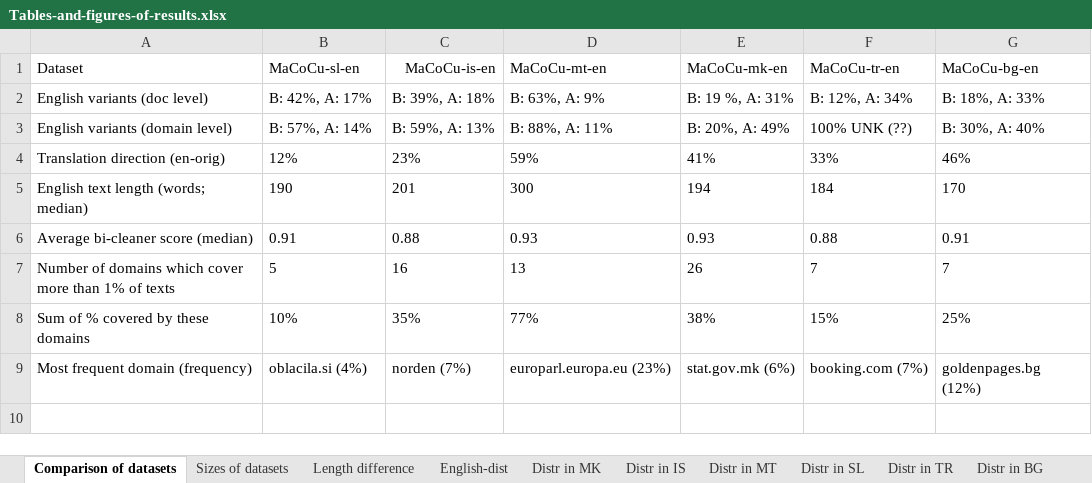
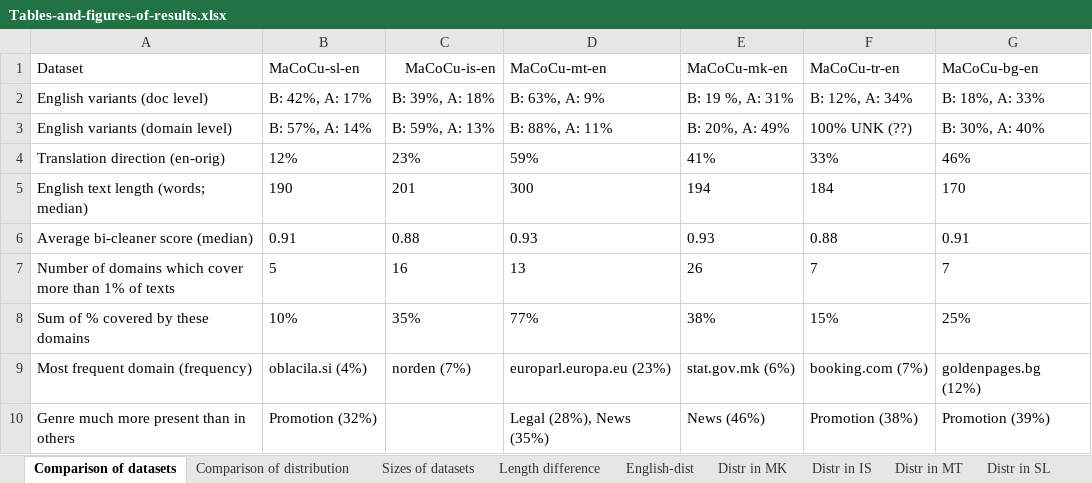
Before and after one commit to TajaKuzman/Applying-GENRE-on-MaCoCu-bilingual, an Excel workbook: Tables-and-figures-of-results.xlsx, sheet Comparison of datasets, drawn as a sheet; values as stored, in another font and other column widths than the file's, no borders; table styles not drawn; the diff names each change by its address in the sheet, - before the commit and + after, or states it on an @@ line.

```diff
--- a/Tables-and-figures-of-results.xlsx (sheet Comparison of datasets)
+++ b/Tables-and-figures-of-results.xlsx (sheet Comparison of datasets)
+sheet tab: Comparison of distribution
+row 10: Genre much more present than in others | Promotion (32%) |  | Legal (28%), News (35%) | News (46%) | Promotion (38%) | Promotion (39%)
```
Also changed, not shown: 1 other file.
